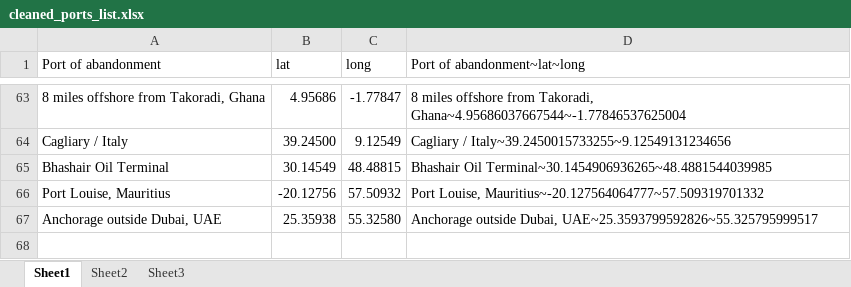
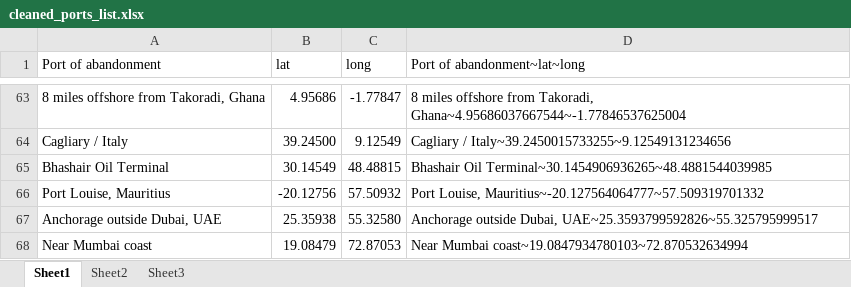
Before and after one commit to jamesrseal/seafarers, an Excel workbook: cleaned_ports_list.xlsx, sheet Sheet1, drawn as a sheet; only a part is shown, gaps mark what is left out; values as stored, in another font and other column widths than the file's, no borders; conditional formats not drawn; the diff names each change by its address in the sheet, - before the commit and + after, or states it on an @@ line.

Commit message:
bottom dashtable is formatted nicely tried adjusting style.css to make dropdowns play nice corrected the lat lon for "Near Mumbain coast"

```diff
--- a/cleaned_ports_list.xlsx (sheet Sheet1)
+++ b/cleaned_ports_list.xlsx (sheet Sheet1)
+row 68: Near Mumbai coast | 19.08479 | 72.87053 | Near Mumbai coast~19.0847934780103~72.870532634994
```
Also changed, not shown: 4 other files.
